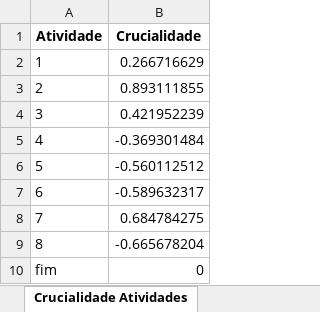
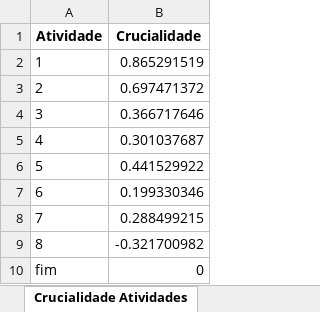
Before and after one commit to gaba23/ARNA_UFPE, an Excel workbook: api/Modelo_Riscos.xlsx, sheet Crucialidade Atividades, drawn as a sheet; values as stored, in another font and other column widths than the file's, no borders; the diff names each change by its address in the sheet, - before the commit and + after, or states it on an @@ line.

```diff
--- a/api/Modelo_Riscos.xlsx (sheet Crucialidade Atividades)
+++ b/api/Modelo_Riscos.xlsx (sheet Crucialidade Atividades)
-B2 (Crucialidade): 0.266716629
+B2 (Crucialidade): 0.865291519
-B3 (Crucialidade): 0.893111855
+B3 (Crucialidade): 0.697471372
-B4 (Crucialidade): 0.421952239
+B4 (Crucialidade): 0.366717646
-B5 (Crucialidade): -0.369301484
+B5 (Crucialidade): 0.301037687
-B6 (Crucialidade): -0.560112512
+B6 (Crucialidade): 0.441529922
-B7 (Crucialidade): -0.589632317
+B7 (Crucialidade): 0.199330346
-B8 (Crucialidade): 0.684784275
+B8 (Crucialidade): 0.288499215
-B9 (Crucialidade): -0.665678204
+B9 (Crucialidade): -0.321700982
```
Also changed, not shown: sheet Atividades, sheet Caminhos por Iteração, sheet Caminhos Críticos por Iteração, sheet Atividades Críticas, sheet Riscos, sheet Distribuição Projeto e Risco, 2 more sheets, other sheet tabs, api/static/montecarlo.xlsx, resources/Modelo - Atividade e Riscos (Monte Carlo).xlsx, 3 other files.
